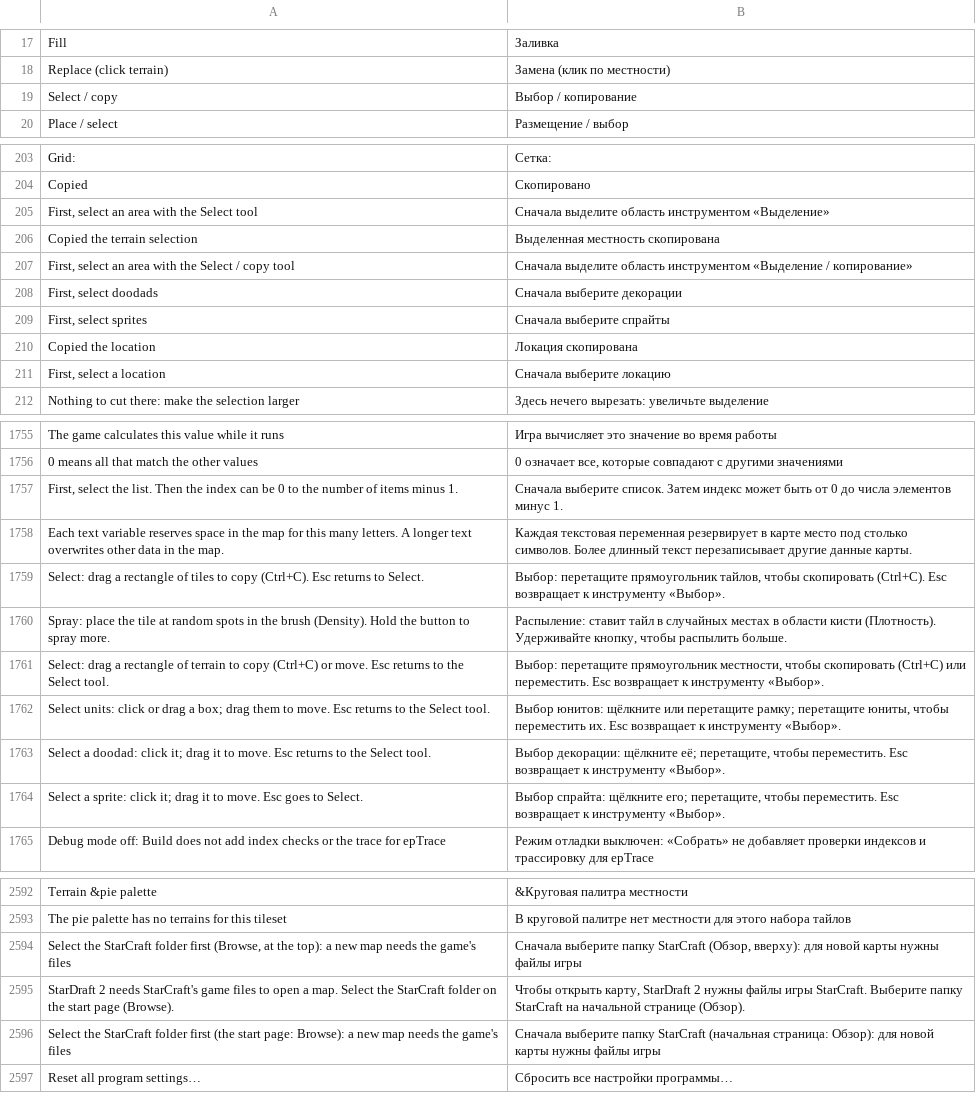
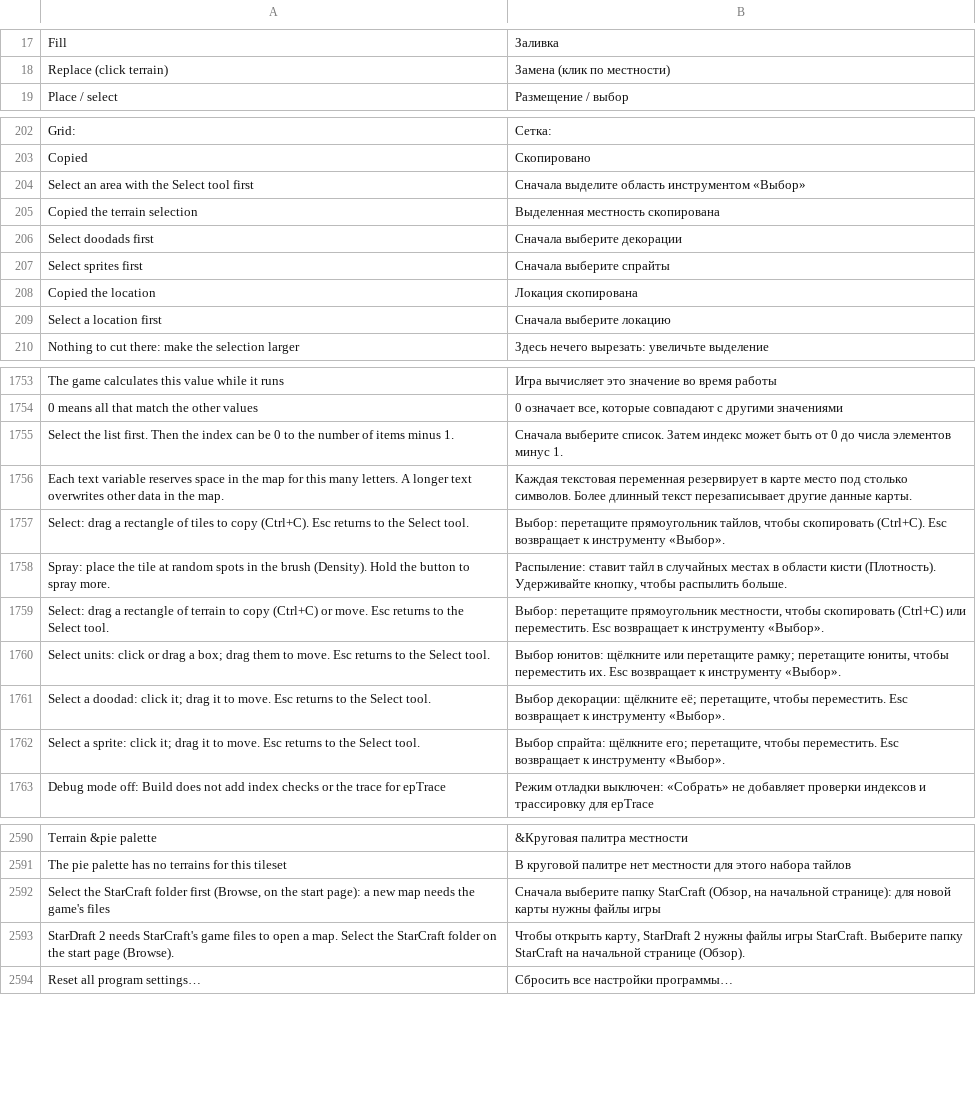
Before and after one commit to stardraft-editor/stardraft, a TSV file: apps/editor/res/lang/ru.tsv, drawn as a sheet; only a part is shown, gaps mark what is left out; the diff covers the shown part only.

Commit message:
Texts: "Select X first" in every hint, one name for the terrain Select tool, and one Esc hint on the select tools

```diff
--- a/apps/editor/res/lang/ru.tsv
+++ b/apps/editor/res/lang/ru.tsv
@@ -18,3 +18,2 @@ Fill	Заливка
 Replace (click terrain)	Замена (клик по местности)
-Select / copy	Выбор / копирование
 Place / select	Размещение / выбор
@@ -204,9 +203,8 @@ Grid: 	Сетка:
 Copied 	Скопировано
-First, select an area with the Select tool	Сначала выделите область инструментом «Выделение»
+Select an area with the Select tool first	Сначала выделите область инструментом «Выбор»
 Copied the terrain selection	Выделенная местность скопирована
-First, select an area with the Select / copy tool	Сначала выделите область инструментом «Выделение / копирование»
-First, select doodads	Сначала выберите декорации
-First, select sprites	Сначала выберите спрайты
+Select doodads first	Сначала выберите декорации
+Select sprites first	Сначала выберите спрайты
 Copied the location	Локация скопирована
-First, select a location	Сначала выберите локацию
+Select a location first	Сначала выберите локацию
 Nothing to cut there: make the selection larger	Здесь нечего вырезать: увеличьте выделение
@@ -1784,5 +1782,5 @@ The game calculates this value while it runs	Игра вычисляет это
 0 means all that match the other values	0 означает все, которые совпадают с другими значениями
-First, select the list. Then the index can be 0 to the number of items minus 1.	Сначала выберите список. Затем индекс может быть от 0 до числа элементов минус 1.
+Select the list first. Then the index can be 0 to the number of items minus 1.	Сначала выберите список. Затем индекс может быть от 0 до числа элементов минус 1.
 Each text variable reserves space in the map for this many letters. A longer text overwrites other data in the map.	Каждая текстовая переменная резервирует в карте место под столько символов. Более длинный текст перезаписывает другие данные карты.
-Select: drag a rectangle of tiles to copy (Ctrl+C). Esc returns to Select.	Выбор: перетащите прямоугольник тайлов, чтобы скопировать (Ctrl+C). Esc возвращает к инструменту «Выбор».
+Select: drag a rectangle of tiles to copy (Ctrl+C). Esc returns to the Select tool.	Выбор: перетащите прямоугольник тайлов, чтобы скопировать (Ctrl+C). Esc возвращает к инструменту «Выбор».
 Spray: place the tile at random spots in the brush (Density). Hold the button to spray more.	Распыление: ставит тайл в случайных местах в области кисти (Плотность). Удерживайте кнопку, чтобы распылить больше.
@@ -1791,3 +1789,3 @@ Select units: click or drag a box; drag them to move. Esc returns to the Select
 Select a doodad: click it; drag it to move. Esc returns to the Select tool.	Выбор декорации: щёлкните её; перетащите, чтобы переместить. Esc возвращает к инструменту «Выбор».
-Select a sprite: click it; drag it to move. Esc goes to Select.	Выбор спрайта: щёлкните его; перетащите, чтобы переместить. Esc возвращает к инструменту «Выбор».
+Select a sprite: click it; drag it to move. Esc returns to the Select tool.	Выбор спрайта: щёлкните его; перетащите, чтобы переместить. Esc возвращает к инструменту «Выбор».
 Debug mode off: Build does not add index checks or the trace for epTrace	Режим отладки выключен: «Собрать» не добавляет проверки индексов и трассировку для epTrace
@@ -2621,5 +2619,4 @@ Terrain &pie palette	&Круговая палитра местности
 The pie palette has no terrains for this tileset	В круговой палитре нет местности для этого набора тайлов
-Select the StarCraft folder first (Browse, at the top): a new map needs the game's files	Сначала выберите папку StarCraft (Обзор, вверху): для новой карты нужны файлы игры
+Select the StarCraft folder first (Browse, on the start page): a new map needs the game's files	Сначала выберите папку StarCraft (Обзор, на начальной странице): для новой карты нужны файлы игры
 StarDraft 2 needs StarCraft's game files to open a map. Select the StarCraft folder on the start page (Browse).	Чтобы открыть карту, StarDraft 2 нужны файлы игры StarCraft. Выберите папку StarCraft на начальной странице (Обзор).
-Select the StarCraft folder first (the start page: Browse): a new map needs the game's files	Сначала выберите папку StarCraft (начальная страница: Обзор): для новой карты нужны файлы игры
 Reset all program settings…	Сбросить все настройки программы…
```
Also changed, not shown: 3 edited cells elsewhere in this file, apps/editor/res/lang/es.tsv, apps/editor/res/lang/fr.tsv, 18 other files.
